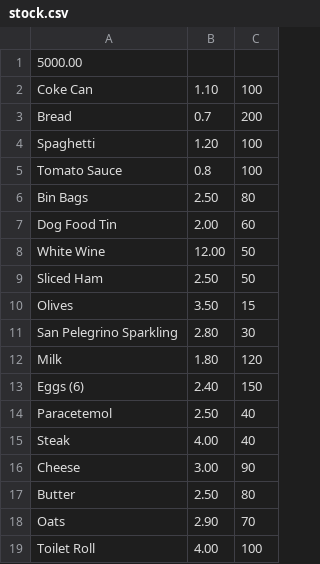
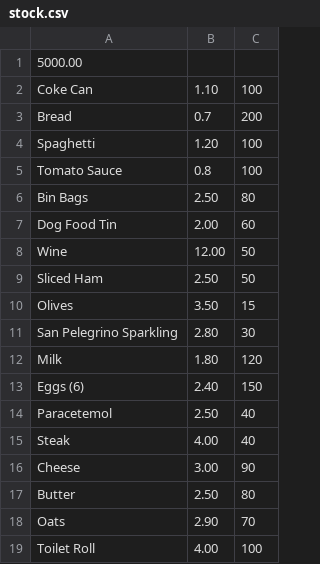
Before and after one commit to Izardo/Multi-Paradigm-Programming, a CSV file: csv_files/stock.csv, drawn as a sheet.

```diff
--- a/csv_files/stock.csv
+++ b/csv_files/stock.csv
@@ -7,3 +7,3 @@ Bin Bags, 2.50, 80
 Dog Food Tin, 2.00, 60
-White Wine, 12.00, 50
+Wine, 12.00, 50
 Sliced Ham, 2.50, 50
```
Also changed, not shown: 6 other files.
